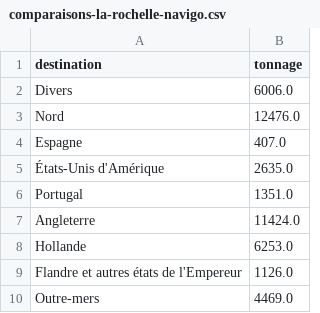
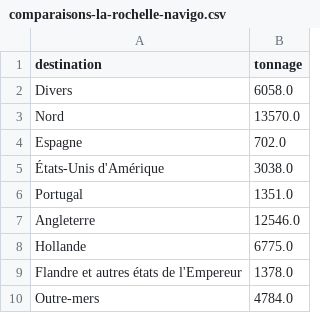
Before and after one commit to medialab/portic-storymaps-2022, a CSV file: data/comparaisons-la-rochelle-navigo.csv, drawn as a sheet.

```diff
--- a/data/comparaisons-la-rochelle-navigo.csv
+++ b/data/comparaisons-la-rochelle-navigo.csv
@@ -1,10 +1,10 @@
 destination,tonnage
-Divers,6006.0
-Nord,12476.0
-Espagne,407.0
-États-Unis d'Amérique,2635.0
+Divers,6058.0
+Nord,13570.0
+Espagne,702.0
+États-Unis d'Amérique,3038.0
 Portugal,1351.0
-Angleterre,11424.0
-Hollande,6253.0
-Flandre et autres états de l'Empereur,1126.0
-Outre-mers,4469.0
+Angleterre,12546.0
+Hollande,6775.0
+Flandre et autres états de l'Empereur,1378.0
+Outre-mers,4784.0
```
Also changed, not shown: data/comparaisons-la-rochelle-projection.csv, data/homeports-from-dunkerque.csv, 38 other files.
